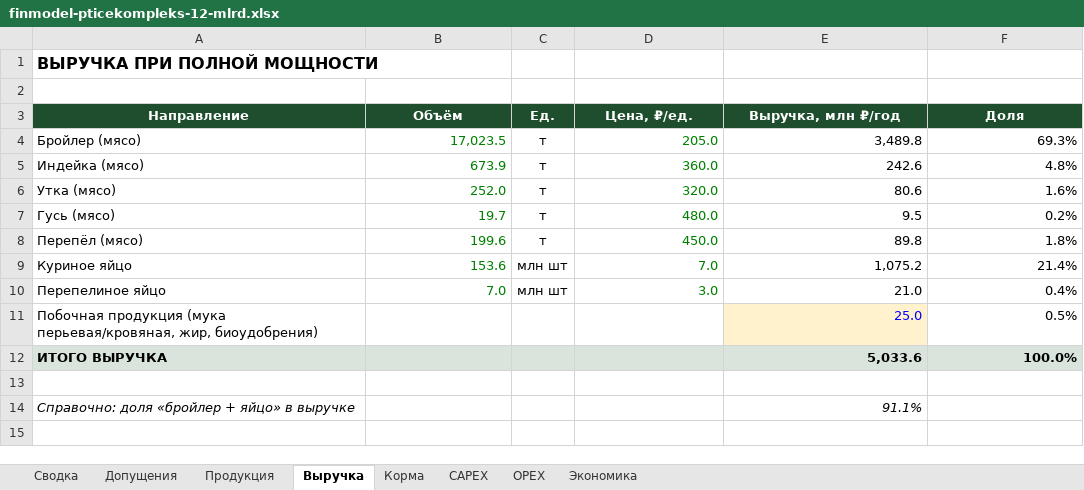
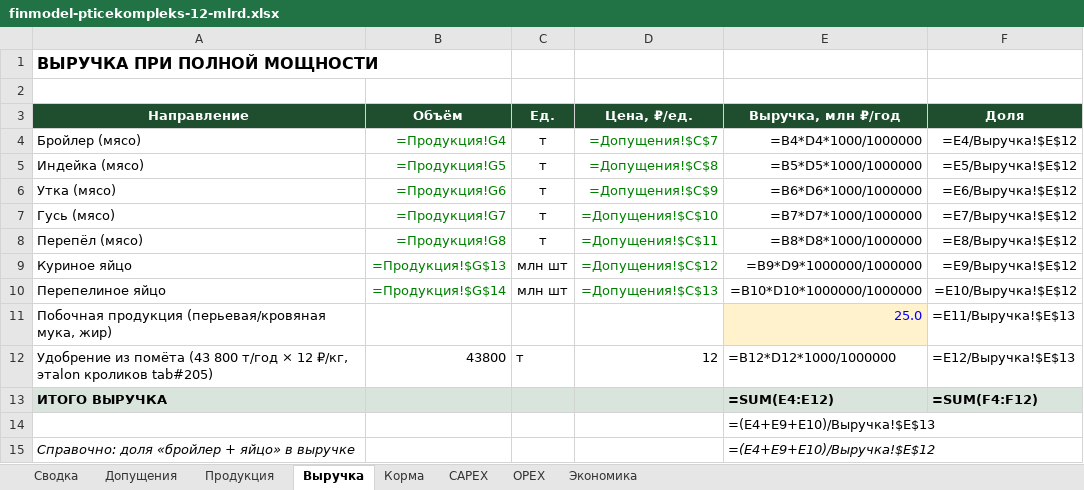
Before and after one commit to Demid369/Nova-agro, an Excel workbook: docs/teo-poultry/_incoming/finmodel-pticekompleks-12-mlrd.xlsx, sheet Выручка, drawn as a sheet; values as stored, in another font and other column widths than the file's, no borders; formulas without a stored value are shown as written; addresses are those after the commit; the diff names each change by its address in the sheet, - before the commit and + after, or states it on an @@ line.

```diff
--- a/docs/teo-poultry/_incoming/finmodel-pticekompleks-12-mlrd.xlsx (sheet Выручка)
+++ b/docs/teo-poultry/_incoming/finmodel-pticekompleks-12-mlrd.xlsx (sheet Выручка)
-B4 (Объём): 17,023.5
+B4 (Объём): =Продукция!G4
-D4 (Цена, ₽/ед.): 205.0
+D4 (Цена, ₽/ед.): =Допущения!$C$7
-E4 (Выручка, млн ₽/год): 3,489.8
+E4 (Выручка, млн ₽/год): =B4*D4*1000/1000000
-F4 (Доля): 69.3%
+F4 (Доля): =E4/Выручка!$E$12
-B5 (Объём): 673.9
+B5 (Объём): =Продукция!G5
-D5 (Цена, ₽/ед.): 360.0
+D5 (Цена, ₽/ед.): =Допущения!$C$8
-E5 (Выручка, млн ₽/год): 242.6
+E5 (Выручка, млн ₽/год): =B5*D5*1000/1000000
-F5 (Доля): 4.8%
+F5 (Доля): =E5/Выручка!$E$12
-B6 (Объём): 252.0
+B6 (Объём): =Продукция!G6
-D6 (Цена, ₽/ед.): 320.0
+D6 (Цена, ₽/ед.): =Допущения!$C$9
-E6 (Выручка, млн ₽/год): 80.6
+E6 (Выручка, млн ₽/год): =B6*D6*1000/1000000
-F6 (Доля): 1.6%
+F6 (Доля): =E6/Выручка!$E$12
-B7 (Объём): 19.7
+B7 (Объём): =Продукция!G7
-D7 (Цена, ₽/ед.): 480.0
+D7 (Цена, ₽/ед.): =Допущения!$C$10
-E7 (Выручка, млн ₽/год): 9.5
+E7 (Выручка, млн ₽/год): =B7*D7*1000/1000000
-F7 (Доля): 0.2%
+F7 (Доля): =E7/Выручка!$E$12
-B8 (Объём): 199.6
+B8 (Объём): =Продукция!G8
-D8 (Цена, ₽/ед.): 450.0
+D8 (Цена, ₽/ед.): =Допущения!$C$11
-E8 (Выручка, млн ₽/год): 89.8
+E8 (Выручка, млн ₽/год): =B8*D8*1000/1000000
-F8 (Доля): 1.8%
+F8 (Доля): =E8/Выручка!$E$12
-B9 (Объём): 153.6
+B9 (Объём): =Продукция!$G$13
-D9 (Цена, ₽/ед.): 7.0
+D9 (Цена, ₽/ед.): =Допущения!$C$12
-E9 (Выручка, млн ₽/год): 1,075.2
+E9 (Выручка, млн ₽/год): =B9*D9*1000000/1000000
-F9 (Доля): 21.4%
+F9 (Доля): =E9/Выручка!$E$12
-B10 (Объём): 7.0
+B10 (Объём): =Продукция!$G$14
-D10 (Цена, ₽/ед.): 3.0
+D10 (Цена, ₽/ед.): =Допущения!$C$13
-E10 (Выручка, млн ₽/год): 21.0
+E10 (Выручка, млн ₽/год): =B10*D10*1000000/1000000
-F10 (Доля): 0.4%
+F10 (Доля): =E10/Выручка!$E$12
-A11 (Направление): Побочная продукция (мука перьевая/кровяная, жир, биоудобрения)
+A11 (Направление): Побочная продукция (перьевая/кровяная мука, жир)
-F11 (Доля): 0.5%
+F11 (Доля): =E11/Выручка!$E$13
+row 12: Удобрение из помёта (43 800 т/год × 12 ₽/кг, этalon кроликов tab#205) | 43800 | т | 12 | =B12*D12*1000/1000000 | =E12/Выручка!$E$13
-E13 (Выручка, млн ₽/год): 5,033.6
+E13 (Выручка, млн ₽/год): =SUM(E4:E12)
-F13 (Доля): 100.0%
+F13 (Доля): =SUM(F4:F12)
-E14 (Выручка, млн ₽/год): (empty)
+E14 (Выручка, млн ₽/год): =(E4+E9+E10)/Выручка!$E$13
-E15 (Выручка, млн ₽/год): 91.1%
+E15 (Выручка, млн ₽/год): =(E4+E9+E10)/Выручка!$E$12
```
Also changed, not shown: sheet Экономика, sheet CAPEX, sheet Допущения, sheet OPEX, sheet Корма, sheet Сводка, 1 more sheet, 8 other files.
